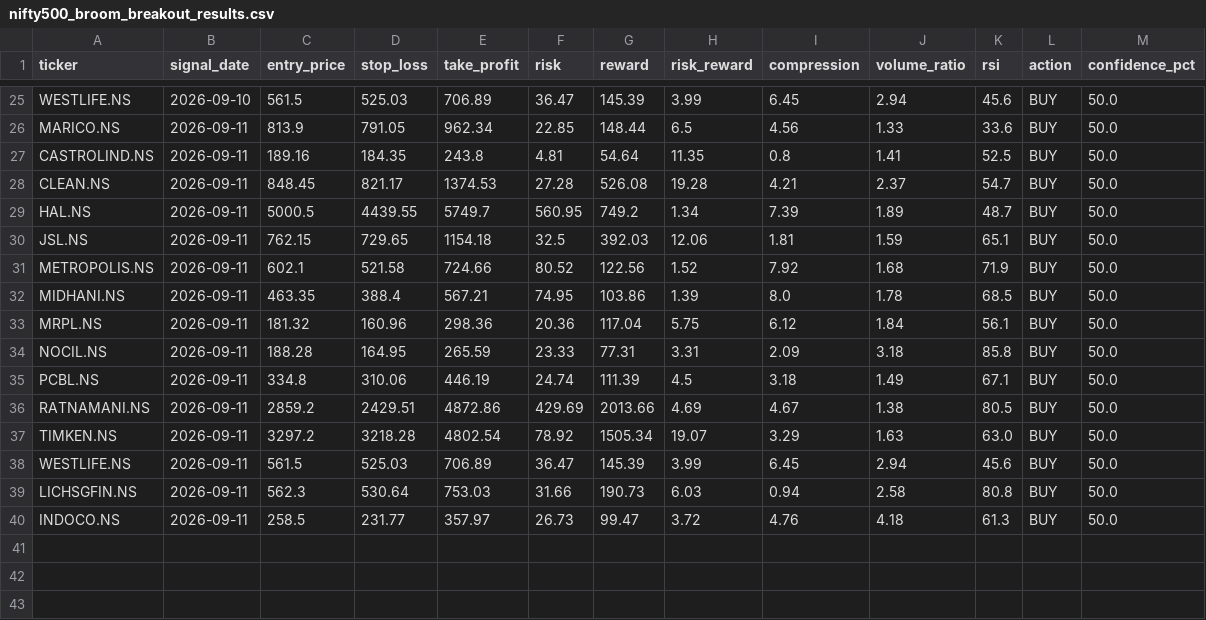
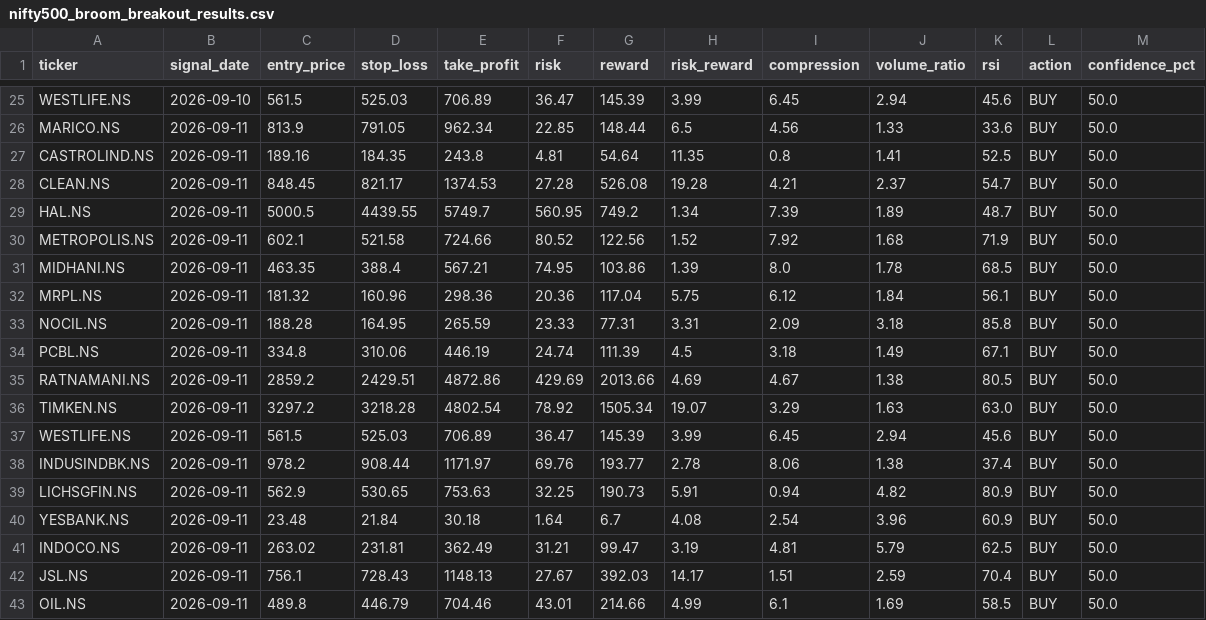
Before and after one commit to kira-stockmarket/ema-backtest, a CSV file: nifty500_broom_breakout_results.csv, drawn as a sheet; only a part is shown, gaps mark what is left out.

```diff
--- a/nifty500_broom_breakout_results.csv
+++ b/nifty500_broom_breakout_results.csv
@@ -29,3 +29,2 @@ CLEAN.NS,2026-09-11,848.45,821.17,1374.53,27.28,526.08,19.28,4.21,2.37,54.7,BUY,
 HAL.NS,2026-09-11,5000.5,4439.55,5749.7,560.95,749.2,1.34,7.39,1.89,48.7,BUY,50.0
-JSL.NS,2026-09-11,762.15,729.65,1154.18,32.5,392.03,12.06,1.81,1.59,65.1,BUY,50.0
 METROPOLIS.NS,2026-09-11,602.1,521.58,724.66,80.52,122.56,1.52,7.92,1.68,71.9,BUY,50.0
@@ -38,3 +37,7 @@ TIMKEN.NS,2026-09-11,3297.2,3218.28,4802.54,78.92,1505.34,19.07,3.29,1.63,63.0,B
 WESTLIFE.NS,2026-09-11,561.5,525.03,706.89,36.47,145.39,3.99,6.45,2.94,45.6,BUY,50.0
-LICHSGFIN.NS,2026-09-11,562.3,530.64,753.03,31.66,190.73,6.03,0.94,2.58,80.8,BUY,50.0
-INDOCO.NS,2026-09-11,258.5,231.77,357.97,26.73,99.47,3.72,4.76,4.18,61.3,BUY,50.0
+INDUSINDBK.NS,2026-09-11,978.2,908.44,1171.97,69.76,193.77,2.78,8.06,1.38,37.4,BUY,50.0
+LICHSGFIN.NS,2026-09-11,562.9,530.65,753.63,32.25,190.73,5.91,0.94,4.82,80.9,BUY,50.0
+YESBANK.NS,2026-09-11,23.48,21.84,30.18,1.64,6.7,4.08,2.54,3.96,60.9,BUY,50.0
+INDOCO.NS,2026-09-11,263.02,231.81,362.49,31.21,99.47,3.19,4.81,5.79,62.5,BUY,50.0
+JSL.NS,2026-09-11,756.1,728.43,1148.13,27.67,392.03,14.17,1.51,2.59,70.4,BUY,50.0
+OIL.NS,2026-09-11,489.8,446.79,704.46,43.01,214.66,4.99,6.1,1.69,58.5,BUY,50.0
```
Also changed, not shown: 2 other files.
